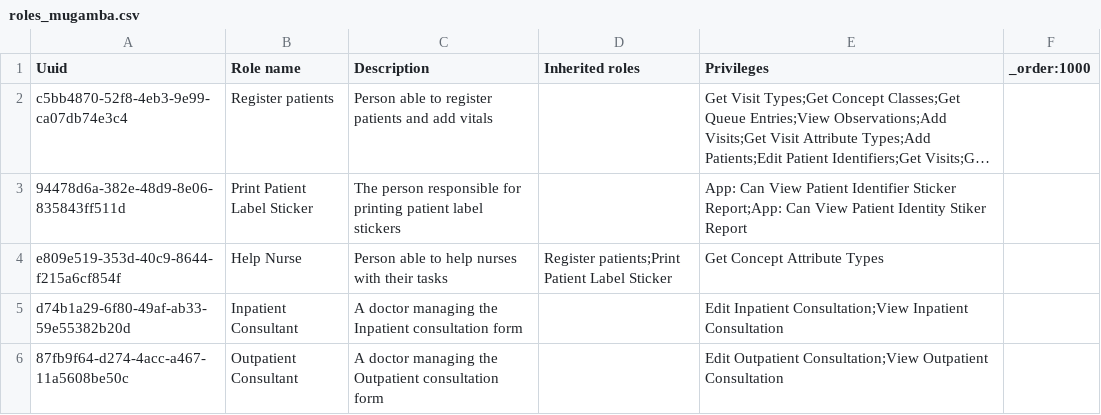
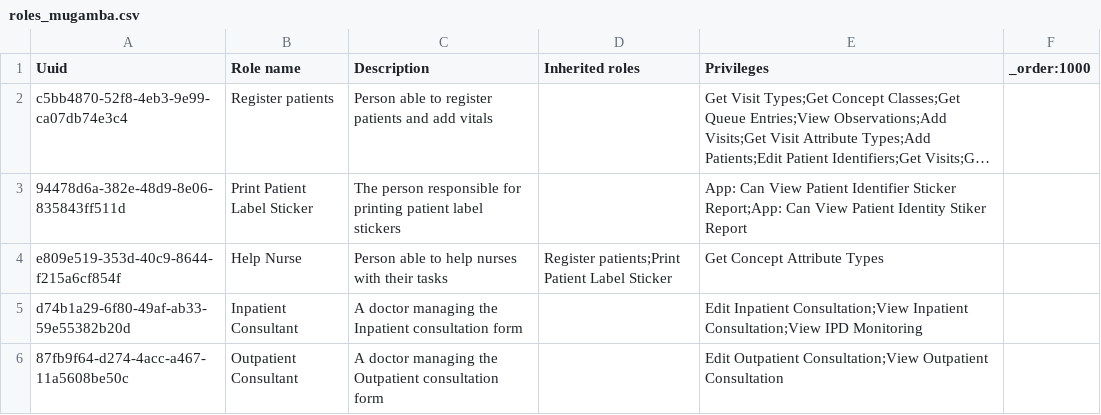
Before and after one commit to MadiroGlobalHealth/UVL-EMR, a CSV file: sites/mugamba/configs/openmrs/initializer_config/roles/roles_mugamba.csv, drawn as a sheet; only a part is shown; long unchanged cells end in …; the diff covers the shown part only; the diff names each change by its address in the sheet, - before the commit and + after, or states it on an @@ line.

```diff
--- a/sites/mugamba/configs/openmrs/initializer_config/roles/roles_mugamba.csv
+++ b/sites/mugamba/configs/openmrs/initializer_config/roles/roles_mugamba.csv
-E5 (Privileges): …Consultation;View Inpatient Consultation
+E5 (Privileges): …Consultation;View Inpatient Consultation;View IPD Monitoring
```
Also changed, not shown: 1 edited cell elsewhere in this file.
